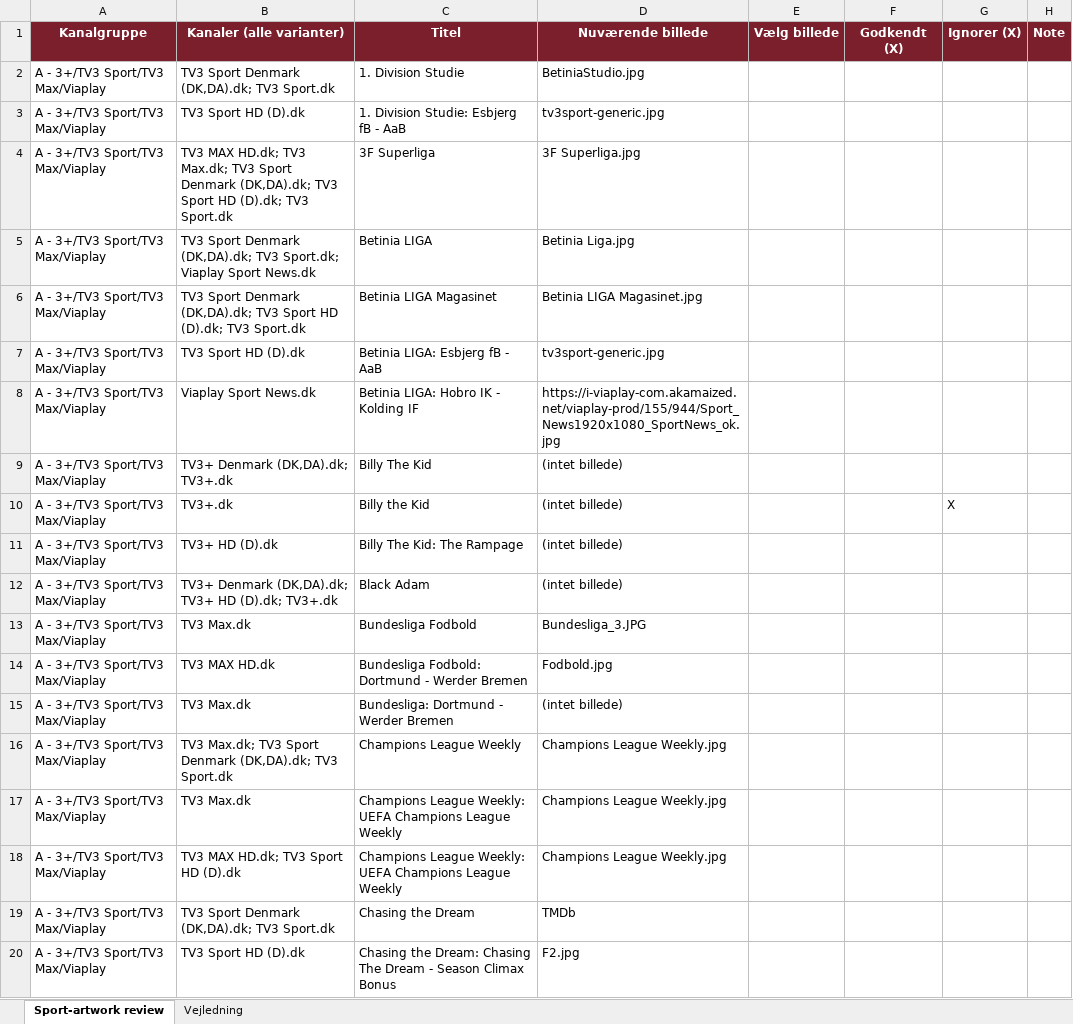
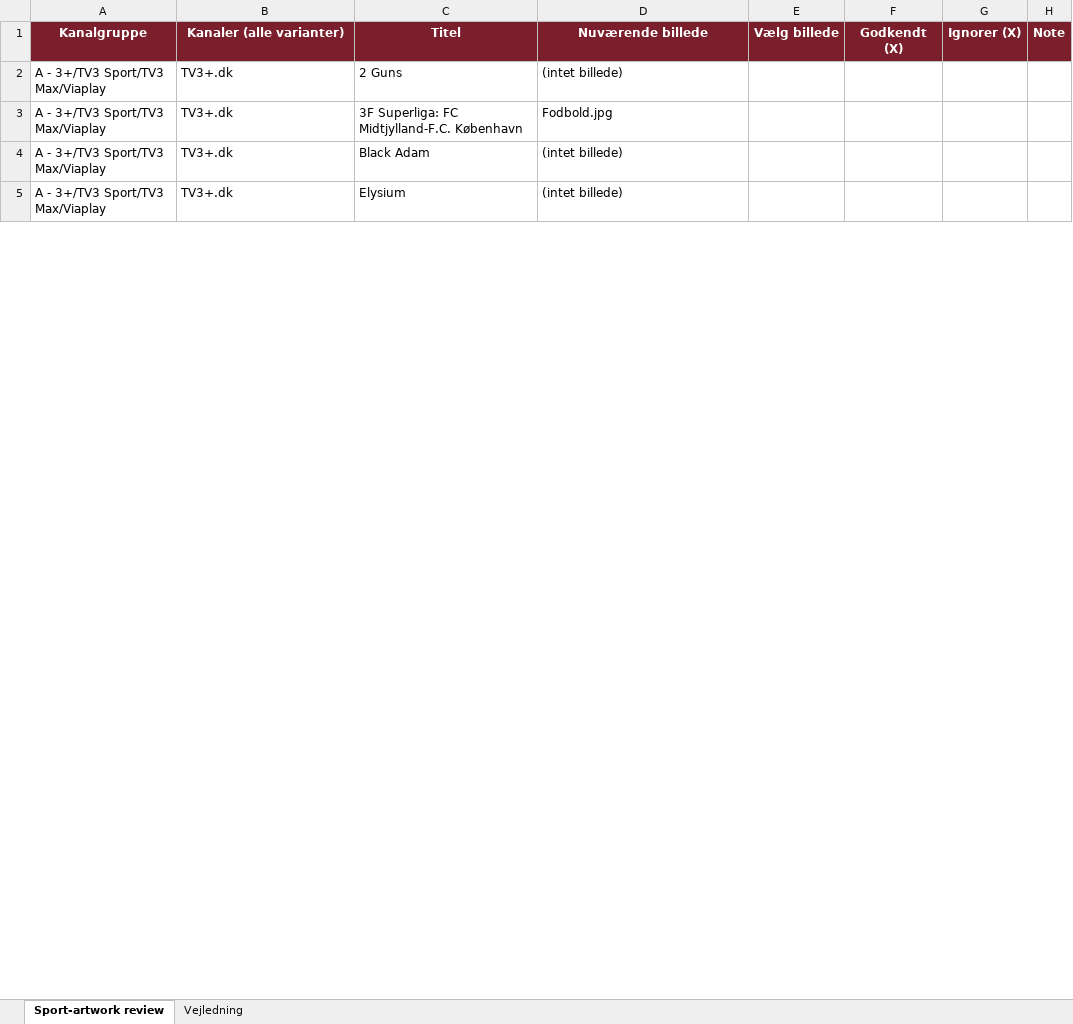
Before and after one commit to flanaganz/epgoal, an Excel workbook: data/sport_artwork_review.xlsx, sheet Sport-artwork review, drawn as a sheet; only a part is shown; values as stored, in another font and other column widths than the file's, no borders; removed rows and columns are numbered as before the commit, all else as after; the diff covers the shown part only; the diff names each change by its address in the sheet, - before the commit and + after, or states it on an @@ line.

Commit message:
Gem mine valg (sport + danske backdrops) 2026-10-09 15:26:38

```diff
--- a/data/sport_artwork_review.xlsx (sheet Sport-artwork review)
+++ b/data/sport_artwork_review.xlsx (sheet Sport-artwork review)
-row 2: A - 3+/TV3 Sport/TV3 Max/Viaplay | TV3 Sport Denmark (DK,DA).dk; TV3 Sport.dk | 1. Division Studie | BetiniaStudio.jpg
-row 3: A - 3+/TV3 Sport/TV3 Max/Viaplay | TV3 Sport HD (D).dk | 1. Division Studie: Esbjerg fB - AaB | tv3sport-generic.jpg
-row 4: A - 3+/TV3 Sport/TV3 Max/Viaplay | TV3 MAX HD.dk; TV3 Max.dk; TV3 Sport Denmark (DK,DA).dk; TV3 Sport HD (D).dk; TV3 Sport.dk | 3F Superliga | 3F Superliga.jpg
-row 5: A - 3+/TV3 Sport/TV3 Max/Viaplay | TV3 Sport Denmark (DK,DA).dk; TV3 Sport.dk; Viaplay Sport News.dk | Betinia LIGA | Betinia Liga.jpg
-row 6: A - 3+/TV3 Sport/TV3 Max/Viaplay | TV3 Sport Denmark (DK,DA).dk; TV3 Sport HD (D).dk; TV3 Sport.dk | Betinia LIGA Magasinet | Betinia LIGA Magasinet.jpg
-row 7: A - 3+/TV3 Sport/TV3 Max/Viaplay | TV3 Sport HD (D).dk | Betinia LIGA: Esbjerg fB - AaB | tv3sport-generic.jpg
-row 8: A - 3+/TV3 Sport/TV3 Max/Viaplay | Viaplay Sport News.dk | Betinia LIGA: Hobro IK - Kolding IF | https://i-viaplay-com.akamaized.net/viaplay-prod/155/944/Sport_News1920x1080_SportNews_ok.jpg
-row 9: A - 3+/TV3 Sport/TV3 Max/Viaplay | TV3+ Denmark (DK,DA).dk; TV3+.dk | Billy The Kid | (intet billede)
-C2 (Titel): Billy the Kid
+C2 (Titel): 2 Guns
-G2 (Ignorer (X)): X
+G2 (Ignorer (X)): (empty)
-row 11: A - 3+/TV3 Sport/TV3 Max/Viaplay | TV3+ HD (D).dk | Billy The Kid: The Rampage | (intet billede)
+row 3: A - 3+/TV3 Sport/TV3 Max/Viaplay | TV3+.dk | 3F Superliga: FC Midtjylland-F.C. København | Fodbold.jpg
-B4 (Kanaler (alle varianter)): TV3+ Denmark (DK,DA).dk; TV3+ HD (D).dk; TV3+.dk
+B4 (Kanaler (alle varianter)): TV3+.dk
-row 13: A - 3+/TV3 Sport/TV3 Max/Viaplay | TV3 Max.dk | Bundesliga Fodbold | Bundesliga_3.JPG
-row 14: A - 3+/TV3 Sport/TV3 Max/Viaplay | TV3 MAX HD.dk | Bundesliga Fodbold: Dortmund - Werder Bremen | Fodbold.jpg
-B5 (Kanaler (alle varianter)): TV3 Max.dk
+B5 (Kanaler (alle varianter)): TV3+.dk
-C5 (Titel): Bundesliga: Dortmund - Werder Bremen
+C5 (Titel): Elysium
-row 16: A - 3+/TV3 Sport/TV3 Max/Viaplay | TV3 Max.dk; TV3 Sport Denmark (DK,DA).dk; TV3 Sport.dk | Champions League Weekly | Champions League Weekly.jpg
-row 17: A - 3+/TV3 Sport/TV3 Max/Viaplay | TV3 Max.dk | Champions League Weekly: UEFA Champions League Weekly | Champions League Weekly.jpg
-row 18: A - 3+/TV3 Sport/TV3 Max/Viaplay | TV3 MAX HD.dk; TV3 Sport HD (D).dk | Champions League Weekly: UEFA Champions League Weekly | Champions League Weekly.jpg
-row 19: A - 3+/TV3 Sport/TV3 Max/Viaplay | TV3 Sport Denmark (DK,DA).dk; TV3 Sport.dk | Chasing the Dream | TMDb
-row 20: A - 3+/TV3 Sport/TV3 Max/Viaplay | TV3 Sport HD (D).dk | Chasing the Dream: Chasing The Dream - Season Climax Bonus | F2.jpg
```
Also changed, not shown: 17 added rows, 325 removed rows and 163 edited cells elsewhere in this sheet, data/danish_artwork_review.xlsx, 6 other files.
